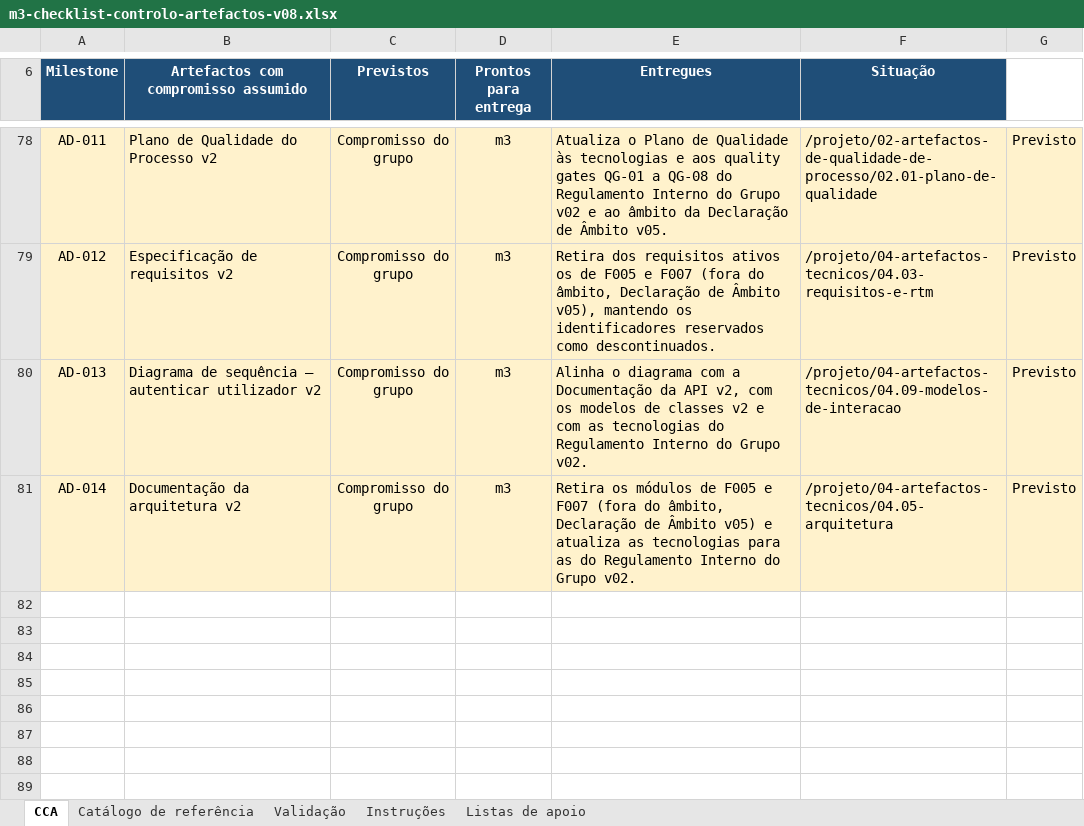
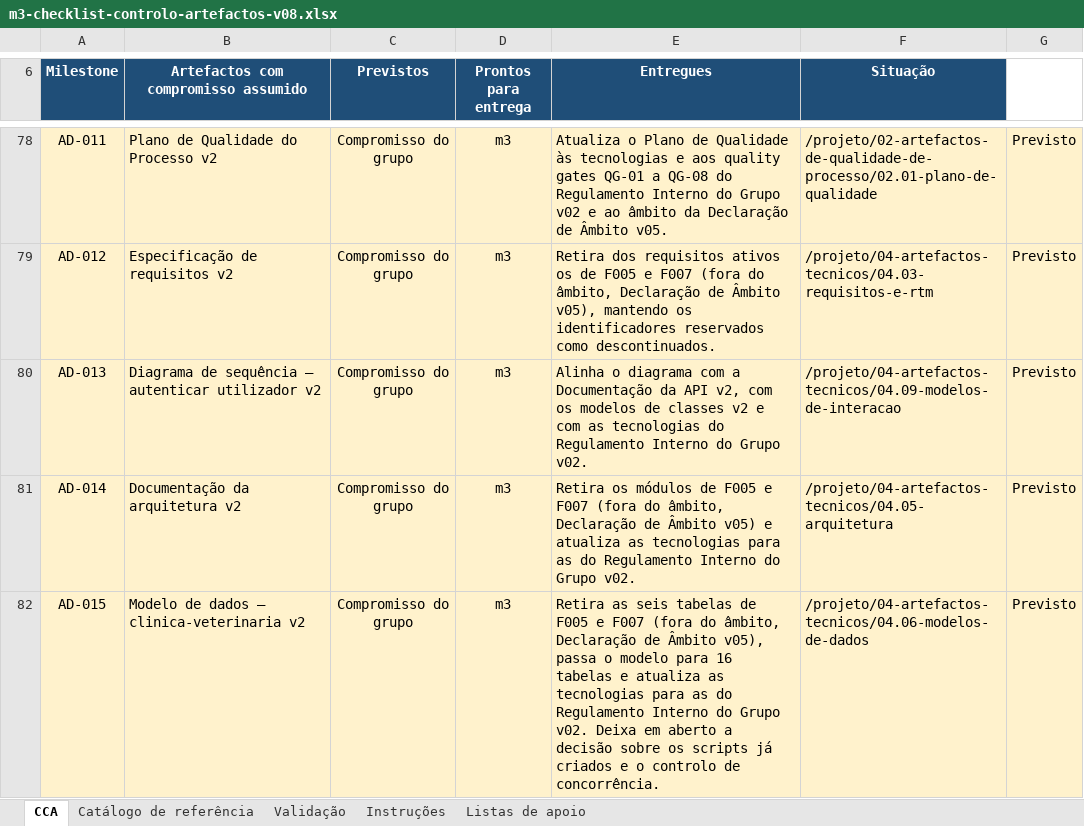
Before and after one commit to LEI-LDS-2026-2027-G08/LEI-Grupo-de-LDS-UTPORTO, an Excel workbook: 02-artefactos-de-qualidade-de-processo/02.03-checklist-de-controlo-de-artefactos/m3-checklist-controlo-artefactos-v08.xlsx, sheet CCA, drawn as a sheet; only a part is shown, gaps mark what is left out; values as stored, in another font and other column widths than the file's, no borders; conditional formats and table styles not drawn; the diff names each change by its address in the sheet, - before the commit and + after, or states it on an @@ line.

```diff
--- a/02-artefactos-de-qualidade-de-processo/02.03-checklist-de-controlo-de-artefactos/m3-checklist-controlo-artefactos-v08.xlsx (sheet CCA)
+++ b/02-artefactos-de-qualidade-de-processo/02.03-checklist-de-controlo-de-artefactos/m3-checklist-controlo-artefactos-v08.xlsx (sheet CCA)
+row 82: AD-015 | Modelo de dados — clinica-veterinaria v2 | Compromisso do grupo | m3 | Retira as seis tabelas de F005 e F007 (fora do âmbito, Declaração de Âmbito v05), passa o modelo para 16 tabelas e atualiza as tecnologias para as do Regulamento Interno do Grupo v02. Deixa em aberto a decisão sobre os scripts já criados e o controlo de concorrência. | /projeto/04-artefactos-tecnicos/04.06-modelos-de-dados | Previsto
```
